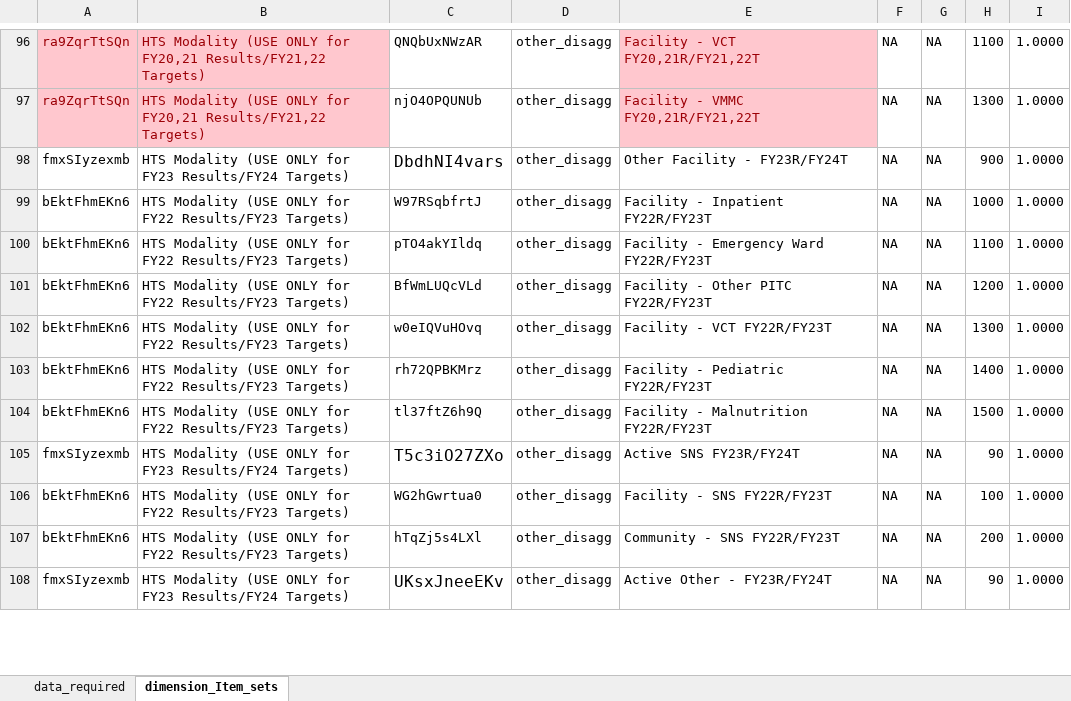
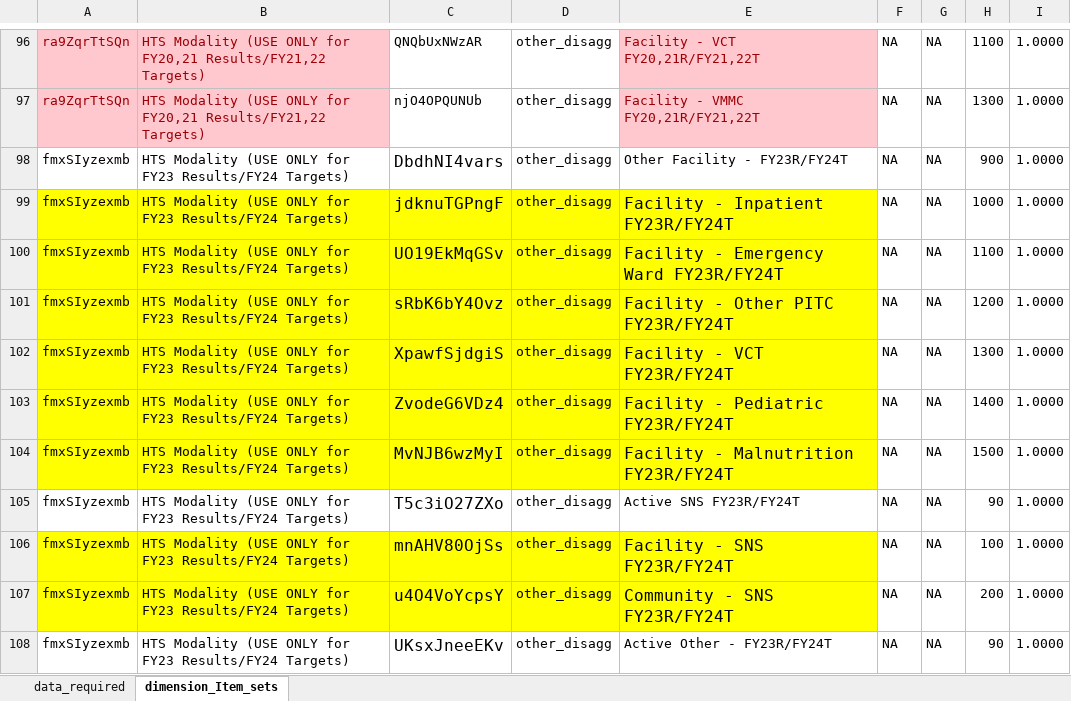
Before and after one commit to pepfar-datim/data-pack-commons, an Excel workbook: data-raw/model_calculations/model_calculations.xlsx, sheet dimension_Item_sets, drawn as a sheet; only a part is shown, gaps mark what is left out; values as stored, in another font and other column widths than the file's, no borders; the diff covers the shown part only; the diff names each change by its address in the sheet, - before the commit and + after, or states it on an @@ line.

Commit message:
update HTS Modality (USE ONLY for FY23 Results/FY24 Targets) from FY22 Results/FY23 Tragets
- update HTS Modality (USE ONLY for FY23 Results/FY24 Targets) from FY22 Results/FY23 Tragets

```diff
--- a/data-raw/model_calculations/model_calculations.xlsx (sheet dimension_Item_sets)
+++ b/data-raw/model_calculations/model_calculations.xlsx (sheet dimension_Item_sets)
-A99:A104: bEktFhmEKn6
+A99:A104: fmxSIyzexmb
-A99:E104 fill: none
+A99:E104 fill: #FFFF00
-B99:B104: …ONLY for FY22 Results/FY23 Targets)
+B99:B104: …ONLY for FY23 Results/FY24 Targets)
-C99: W97RSqbfrtJ
+C99: jdknuTGPngF
@@ C99:C104 text size: larger @@
-E99: Facility - Inpatient FY22R/FY23T
+E99: Facility - Inpatient FY23R/FY24T
@@ E99:E104 text size: larger @@
-C100: pTO4akYIldq
+C100: UO19EkMqGSv
-E100: Facility - Emergency Ward FY22R/FY23T
+E100: Facility - Emergency Ward FY23R/FY24T
-C101: BfWmLUQcVLd
+C101: sRbK6bY4Ovz
-E101: Facility - Other PITC FY22R/FY23T
+E101: Facility - Other PITC FY23R/FY24T
-C102: w0eIQVuHOvq
+C102: XpawfSjdgiS
-E102: Facility - VCT FY22R/FY23T
+E102: Facility - VCT FY23R/FY24T
-C103: rh72QPBKMrz
+C103: ZvodeG6VDz4
-E103: Facility - Pediatric FY22R/FY23T
+E103: Facility - Pediatric FY23R/FY24T
-C104: tl37ftZ6h9Q
+C104: MvNJB6wzMyI
-E104: Facility - Malnutrition FY22R/FY23T
+E104: Facility - Malnutrition FY23R/FY24T
-A106:A107: bEktFhmEKn6
+A106:A107: fmxSIyzexmb
-A106:E107 fill: none
+A106:E107 fill: #FFFF00
-B106:B107: …ONLY for FY22 Results/FY23 Targets)
+B106:B107: …ONLY for FY23 Results/FY24 Targets)
-C106: WG2hGwrtua0
+C106: mnAHV80OjSs
@@ C106:C107 text size: larger @@
-E106: Facility - SNS FY22R/FY23T
+E106: Facility - SNS FY23R/FY24T
@@ E106:E107 text size: larger @@
-C107: hTqZj5s4LXl
+C107: u4O4VoYcpsY
-E107: Community - SNS FY22R/FY23T
+E107: Community - SNS FY23R/FY24T
```
Also changed, not shown: 8 edited cells and cell formats elsewhere in this sheet, 2 other files.
